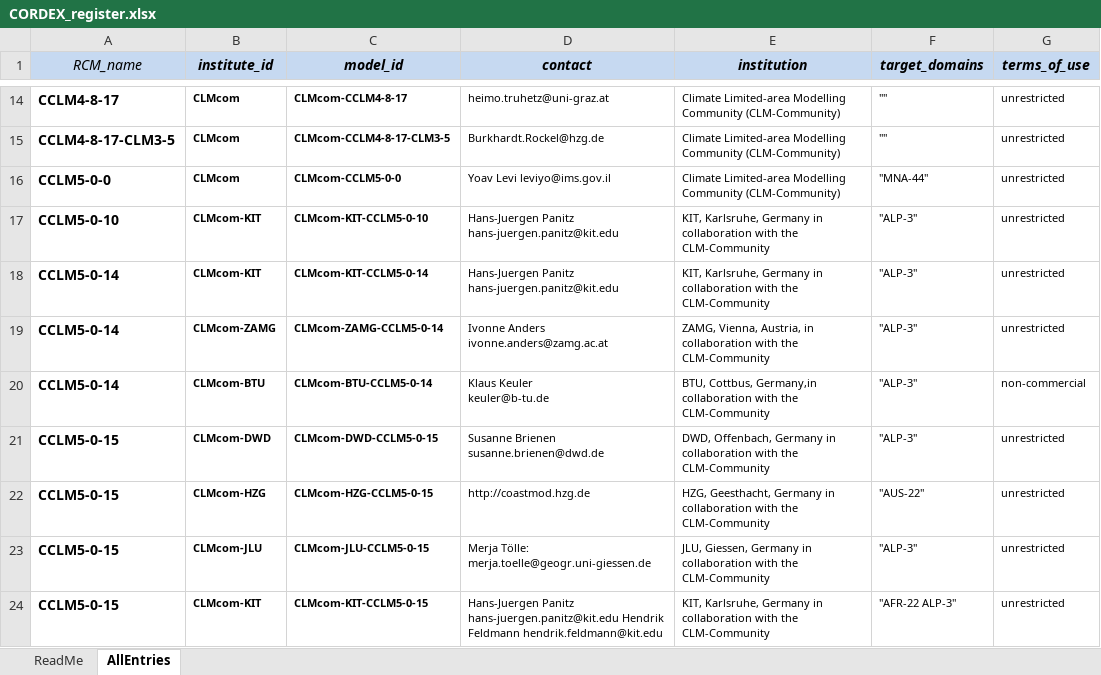
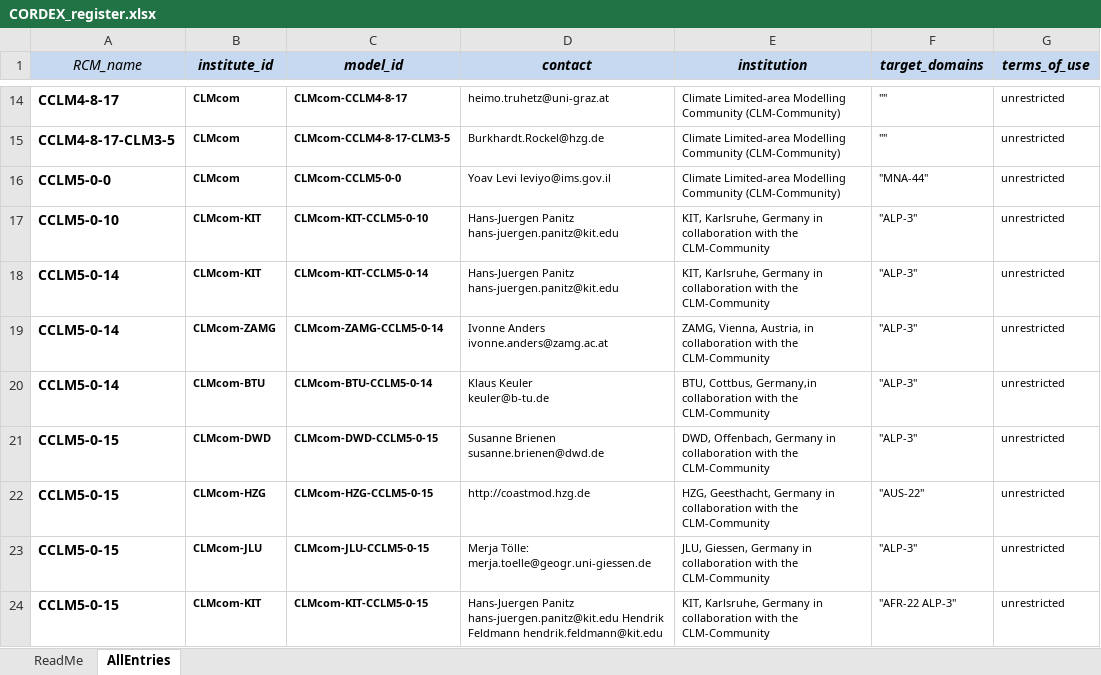
Before and after one commit to IS-ENES-Data/cordex, an Excel workbook: CORDEX_register.xlsx, sheet AllEntries, drawn as a sheet; only a part is shown, gaps mark what is left out; values as stored, in another font and other column widths than the file's, no borders; conditional formats not drawn; the diff names each change by its address in the sheet, - before the commit and + after, or states it on an @@ line.

Commit message:
Add files via upload
BTU changed to "unrestricted" ToU

```diff
--- a/CORDEX_register.xlsx (sheet AllEntries)
+++ b/CORDEX_register.xlsx (sheet AllEntries)
-G20 (terms_of_use): non-commercial
+G20 (terms_of_use): unrestricted
```
